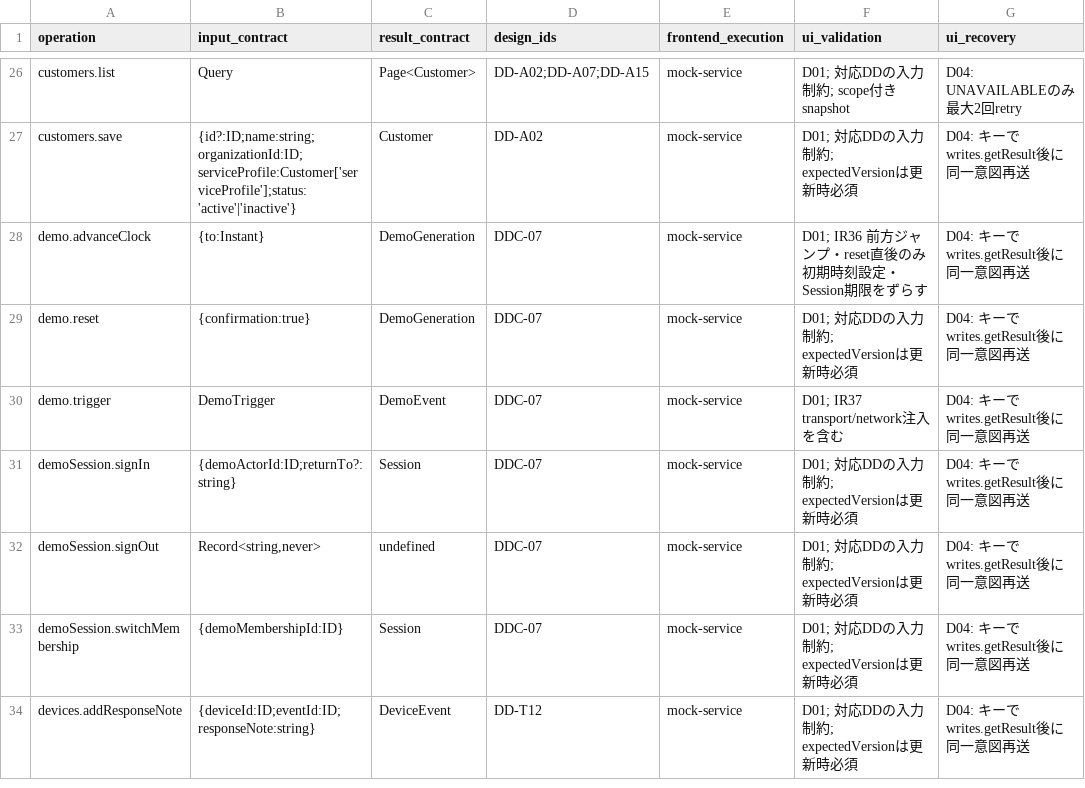
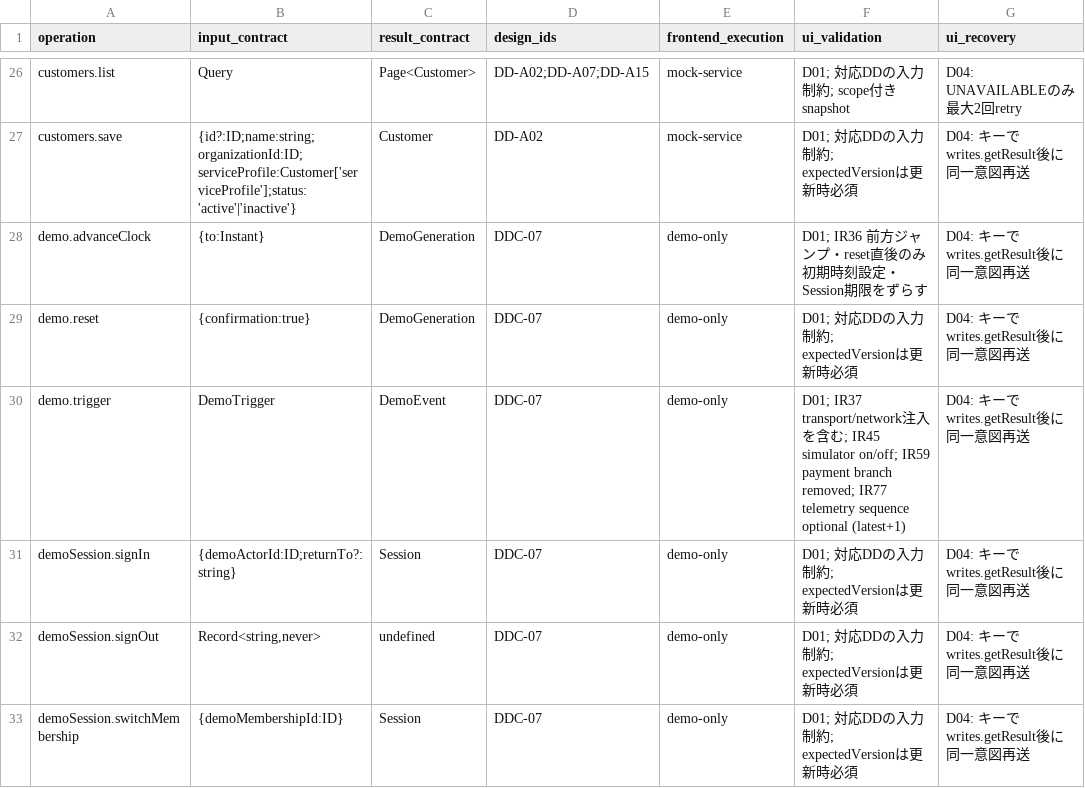
Before and after one commit to Aquarius0715/AC-Project, a CSV file: docs/02-design/operation-catalog.csv, drawn as a sheet; only a part is shown, gaps mark what is left out; the shorter side is filled out with more unchanged rows; the diff covers the shown part only; the diff names each change by its address in the sheet, - before the commit and + after, or states it on an @@ line.

```diff
--- a/docs/02-design/operation-catalog.csv
+++ b/docs/02-design/operation-catalog.csv
-E28:E33 (frontend_execution): mock-service
+E28:E33 (frontend_execution): demo-only
-F30 (ui_validation): …含む
+F30 (ui_validation): …含む; IR45 simulator on/off; IR59 payment branch removed; IR77 telemetry sequence optional (latest+1)
```
Also changed, not shown: 1 added row and 35 edited cells elsewhere in this file, docs/00-prepare/traceability.csv, docs/02-design/query-catalog.csv, 48 other files.
